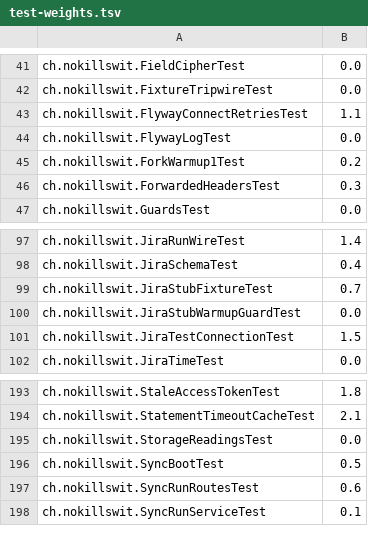
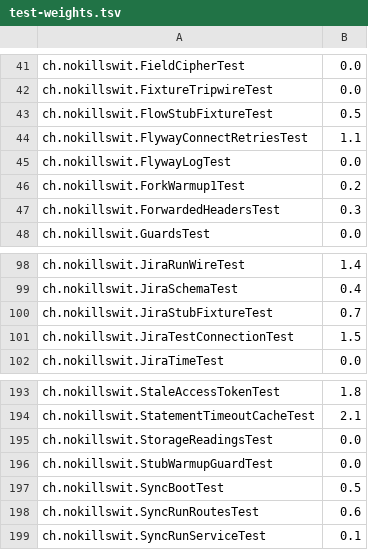
Before and after one commit to liveweird/astrolabe, a TSV file: server/test-weights.tsv, drawn as a sheet; only a part is shown, gaps mark what is left out.

```diff
--- a/server/test-weights.tsv
+++ b/server/test-weights.tsv
@@ -42,2 +42,3 @@ ch.nokillswit.FieldCipherTest	0.0
 ch.nokillswit.FixtureTripwireTest	0.0
+ch.nokillswit.FlowStubFixtureTest	0.5
 ch.nokillswit.FlywayConnectRetriesTest	1.1
@@ -99,3 +100,2 @@ ch.nokillswit.JiraSchemaTest	0.4
 ch.nokillswit.JiraStubFixtureTest	0.7
-ch.nokillswit.JiraStubWarmupGuardTest	0.0
 ch.nokillswit.JiraTestConnectionTest	1.5
@@ -195,2 +195,3 @@ ch.nokillswit.StatementTimeoutCacheTest	2.1
 ch.nokillswit.StorageReadingsTest	0.0
+ch.nokillswit.StubWarmupGuardTest	0.0
 ch.nokillswit.SyncBootTest	0.5
```
Also changed, not shown: 53 other files.
